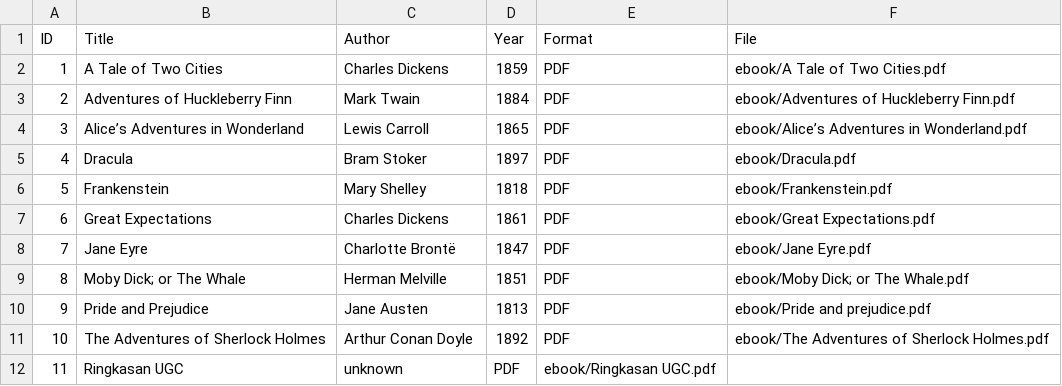
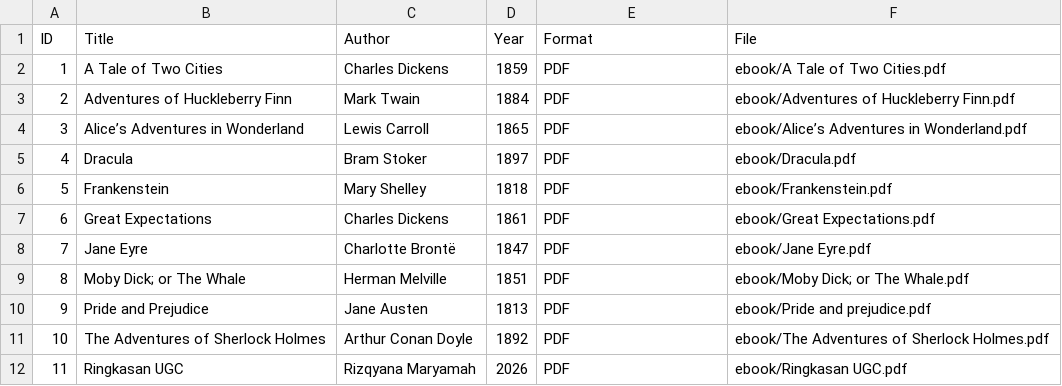
Before and after one commit to ryn0-0/perpustakaandigital, a CSV file: metadata/metadata.csv, drawn as a sheet.

Commit message:
Update author and year for Ringkasan UGC

```diff
--- a/metadata/metadata.csv
+++ b/metadata/metadata.csv
@@ -11,2 +11,2 @@ ID,Title,Author,Year,Format,File
 10,The Adventures of Sherlock Holmes,Arthur Conan Doyle,1892,PDF,ebook/The Adventures of Sherlock Holmes.pdf				
-11,Ringkasan UGC,unknown,PDF,ebook/Ringkasan UGC.pdf			
+11,Ringkasan UGC,Rizqyana Maryamah,2026,PDF,ebook/Ringkasan UGC.pdf			
```
